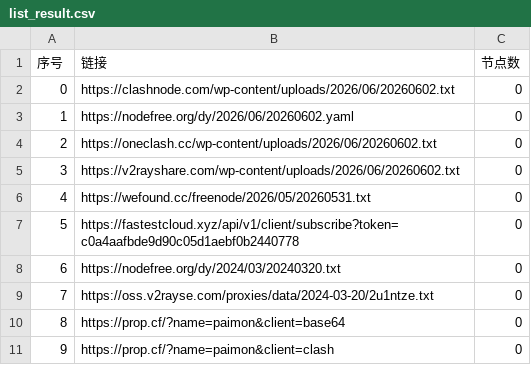
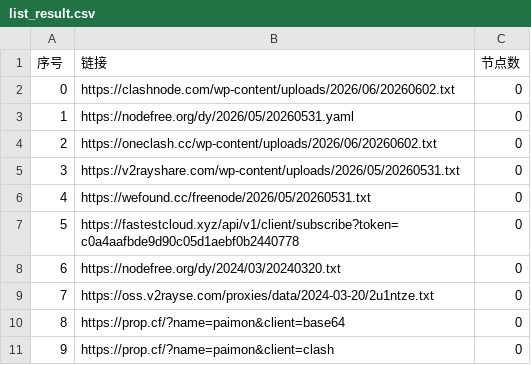
Before and after one commit to jianwu-zhao/AutoMergePublicNodes, a CSV file: list_result.csv, drawn as a sheet; only a part is shown.

```diff
--- a/list_result.csv
+++ b/list_result.csv
@@ -2,5 +2,5 @@
 0,https://clashnode.com/wp-content/uploads/2026/06/20260602.txt,0
-1,https://nodefree.org/dy/2026/06/20260602.yaml,0
+1,https://nodefree.org/dy/2026/05/20260531.yaml,0
 2,https://oneclash.cc/wp-content/uploads/2026/06/20260602.txt,0
-3,https://v2rayshare.com/wp-content/uploads/2026/06/20260602.txt,0
+3,https://v2rayshare.com/wp-content/uploads/2026/05/20260531.txt,0
 4,https://wefound.cc/freenode/2026/05/20260531.txt,0
```
Also changed, not shown: 4 other files.
